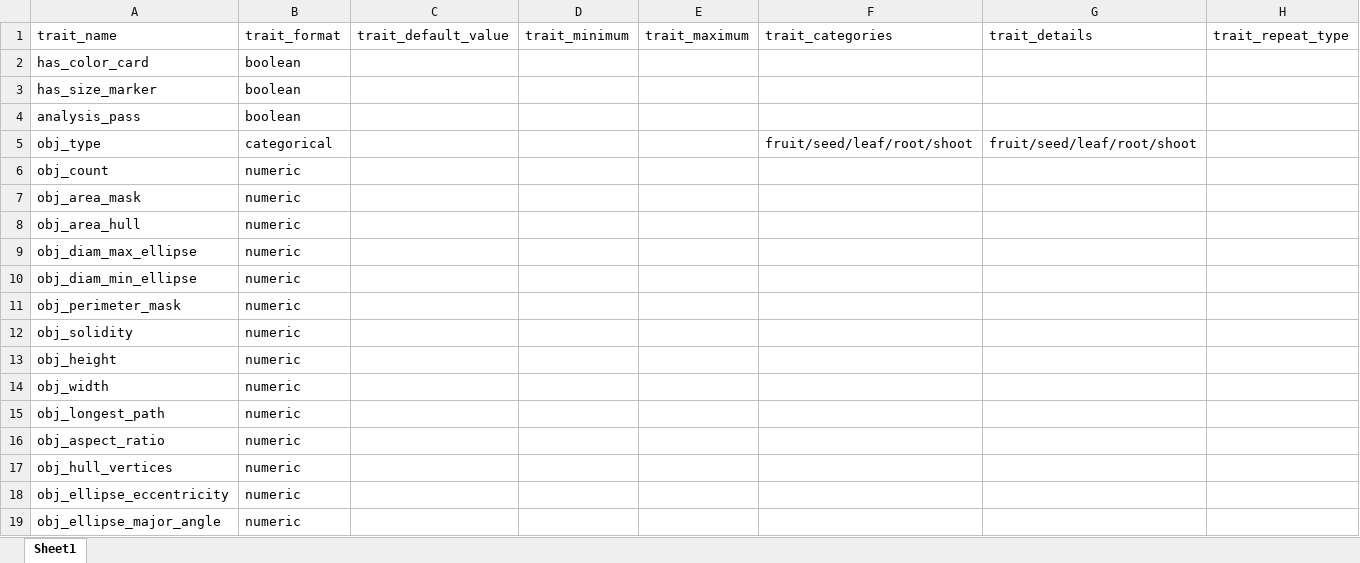
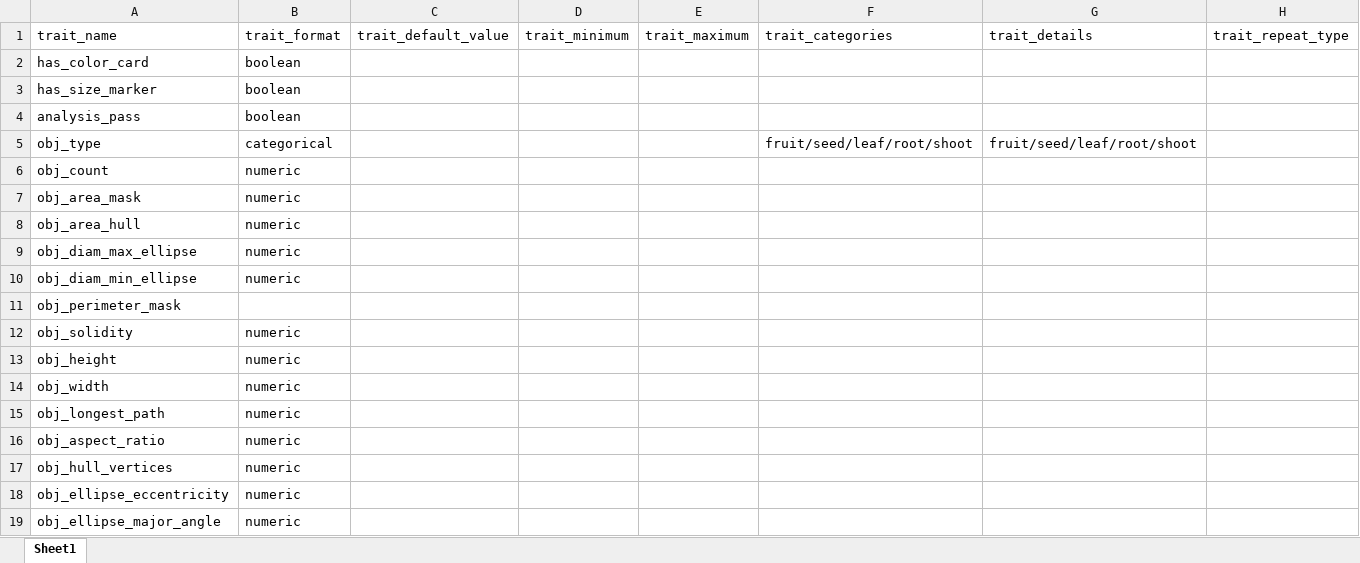
Before and after one commit to solgenomics/inventory.breedbase.org, an Excel workbook: imgstat_props.xlsx, sheet Sheet1, drawn as a sheet; values as stored, in another font and other column widths than the file's, no borders; the diff names each change by its address in the sheet, - before the commit and + after, or states it on an @@ line.

Commit message:
imgstat props update.

```diff
--- a/imgstat_props.xlsx (sheet Sheet1)
+++ b/imgstat_props.xlsx (sheet Sheet1)
-B11 (trait_format): numeric
+B11 (trait_format): (empty)
```
